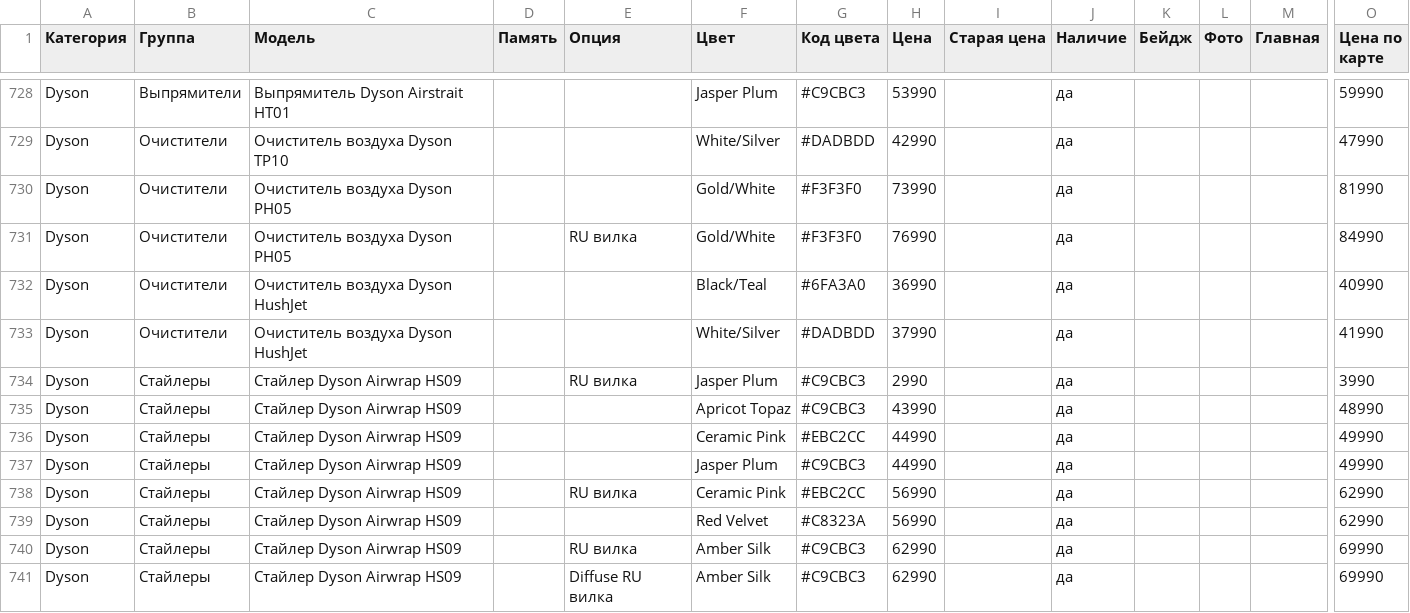
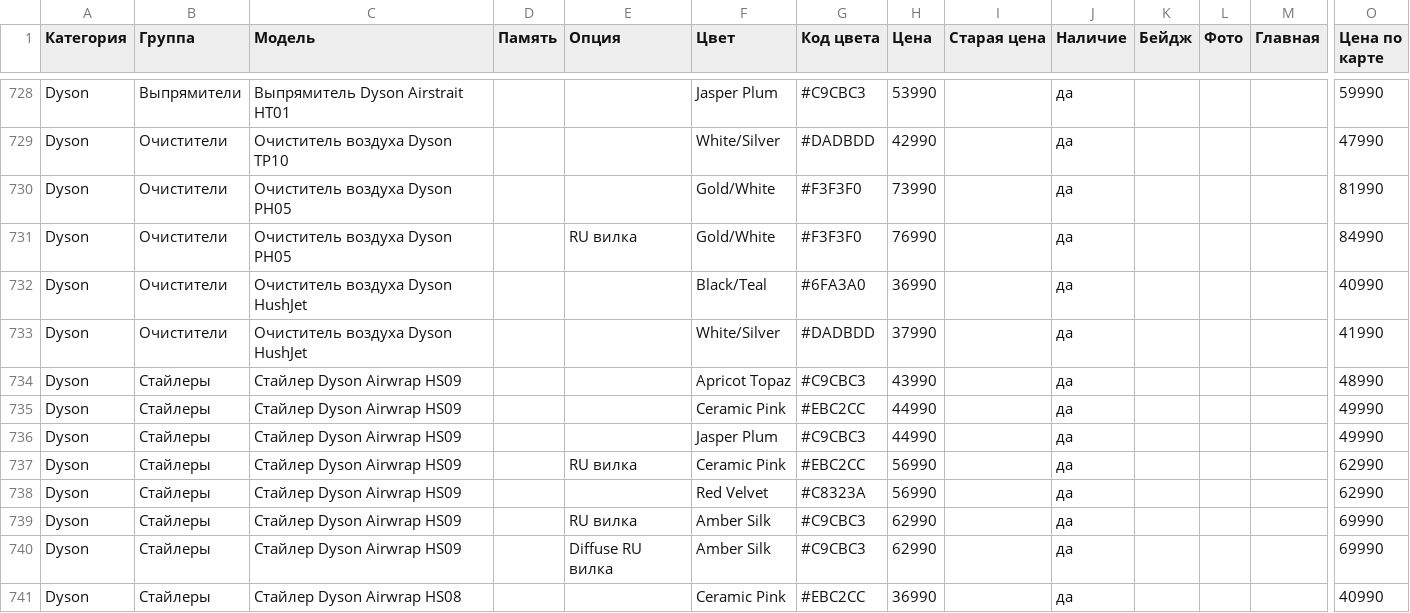
Before and after one commit to sokolss1010200-glitch/youz-site, a CSV file: data/products.csv, drawn as a sheet; only a part is shown, gaps mark what is left out; the shorter side is filled out with more unchanged rows; rows hold the shown columns only; the diff names each change by its address in the sheet, - before the commit and + after, or states it on an @@ line.

Commit message:
Прайс для сайта 23.11.2026 19:31 МСК

```diff
--- a/data/products.csv
+++ b/data/products.csv
-row 734: Dyson | Стайлеры | Стайлер Dyson Airwrap HS09 |  | RU вилка | Jasper Plum | #C9CBC3 | 2990 |  | да |  |  |  | 3990
```
